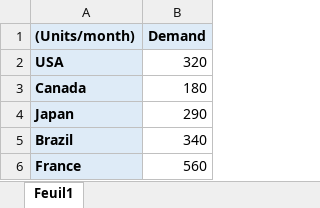
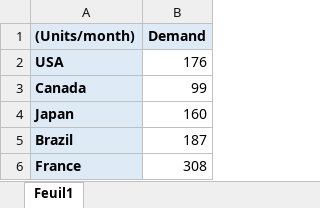
Before and after one commit to yannicktoolexplo/lca-simu, an Excel workbook: data/demand.xlsx, sheet Feuil1, drawn as a sheet; values as stored, in another font and other column widths than the file's, no borders; the diff names each change by its address in the sheet, - before the commit and + after, or states it on an @@ line.

```diff
--- a/data/demand.xlsx (sheet Feuil1)
+++ b/data/demand.xlsx (sheet Feuil1)
-B2 (Demand): 320
+B2 (Demand): 176
-B3 (Demand): 180
+B3 (Demand): 99
-B4 (Demand): 290
+B4 (Demand): 160
-B5 (Demand): 340
+B5 (Demand): 187
-B6 (Demand): 560
+B6 (Demand): 308
```
Also changed, not shown: data/capacity.xlsx, 2 other files.
